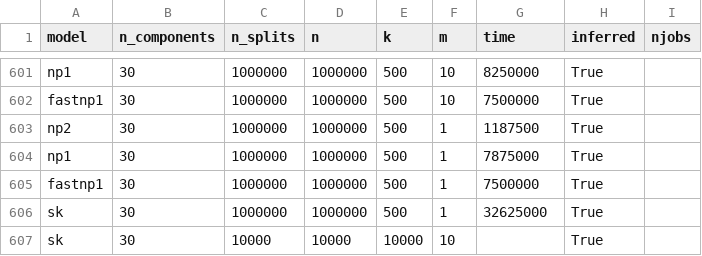
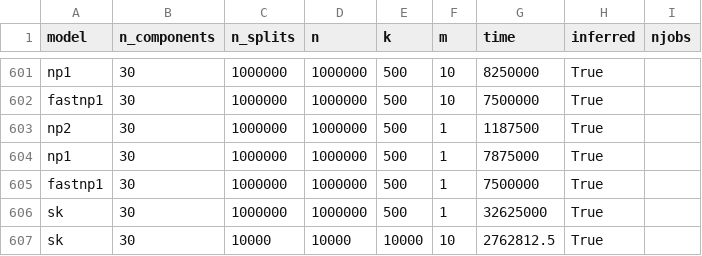
Before and after one commit to Sm00thix/IKPLS, a CSV file: timings/timings.csv, drawn as a sheet; only a part is shown, gaps mark what is left out.

```diff
--- a/timings/timings.csv
+++ b/timings/timings.csv
@@ -606,2 +606,2 @@ fastnp1,30,1000000,1000000,500,1,7500000,True
 sk,30,1000000,1000000,500,1,32625000,True
-sk,30,10000,10000,10000,10,,True
+sk,30,10000,10000,10000,10,2762812.5,True
```
Also changed, not shown: 4 other files.
